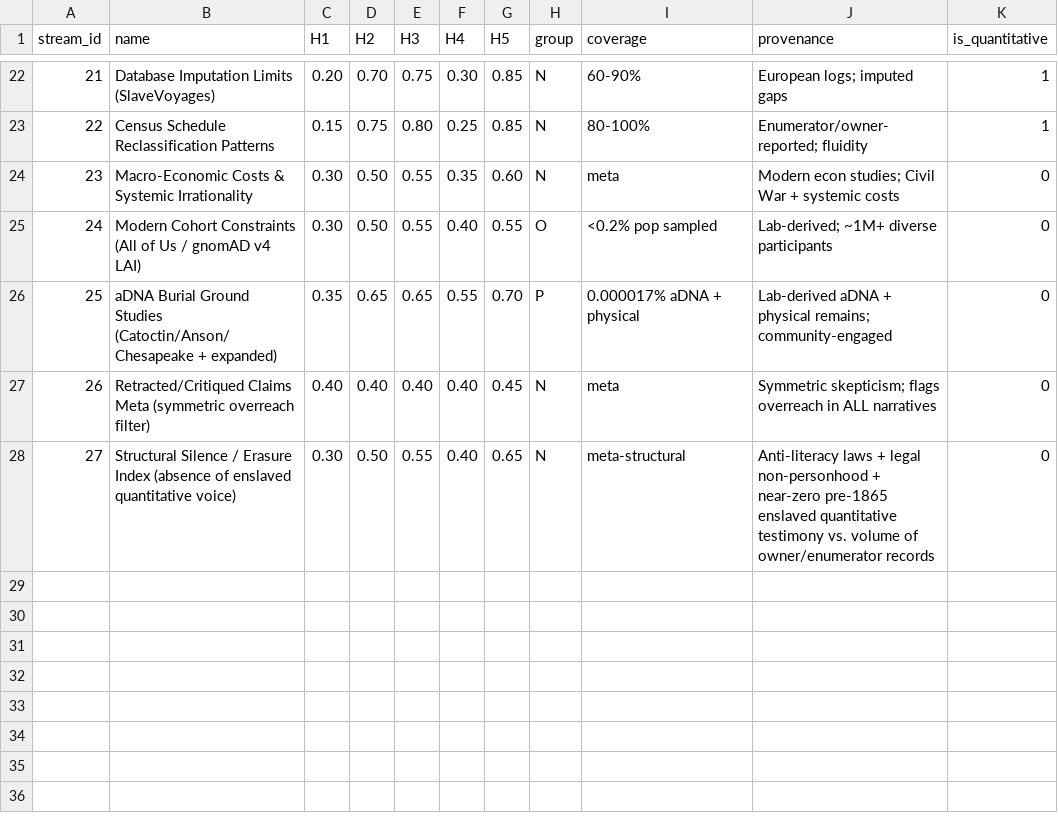
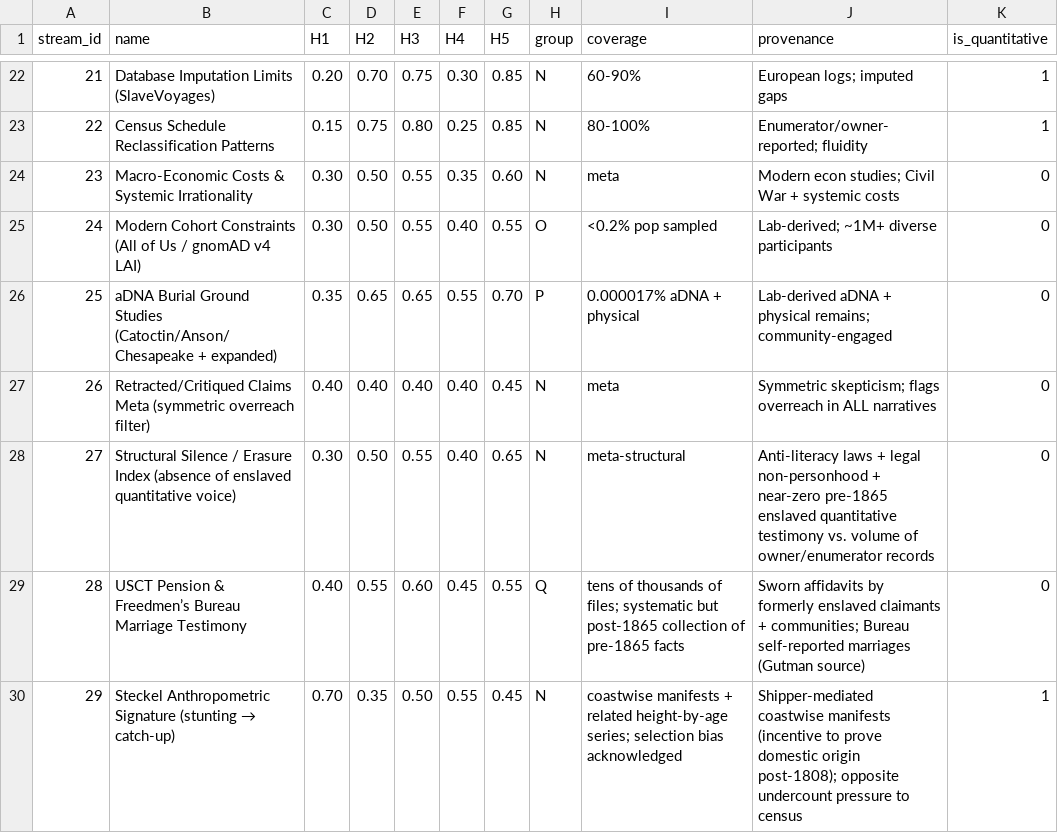
Before and after one commit to Anarcho-app/TAST, a CSV file: model/evidence_streams.csv, drawn as a sheet; only a part is shown, gaps mark what is left out.

```diff
--- a/model/evidence_streams.csv
+++ b/model/evidence_streams.csv
@@ -28 +28,3 @@ stream_id,name,H1,H2,H3,H4,H5,group,coverage,provenance,is_quantitative
 27,Structural Silence / Erasure Index (absence of enslaved quantitative voice),0.30,0.50,0.55,0.40,0.65,N,meta-structural,Anti-literacy laws + legal non-personhood + near-zero pre-1865 enslaved quantitative testimony vs. volume of owner/enumerator records,0
+28,USCT Pension & Freedmen’s Bureau Marriage Testimony,0.40,0.55,0.60,0.45,0.55,Q,tens of thousands of files; systematic but post-1865 collection of pre-1865 facts,Sworn affidavits by formerly enslaved claimants + communities; Bureau self-reported marriages (Gutman source),0
+29,Steckel Anthropometric Signature (stunting → catch-up),0.70,0.35,0.50,0.55,0.45,N,coastwise manifests + related height-by-age series; selection bias acknowledged,Shipper-mediated coastwise manifests (incentive to prove domestic origin post-1808); opposite undercount pressure to census,1
```
Also changed, not shown: data/stream_likelihood_meta.csv, model/evidence_streams_adversarial.csv, 8 other files.
